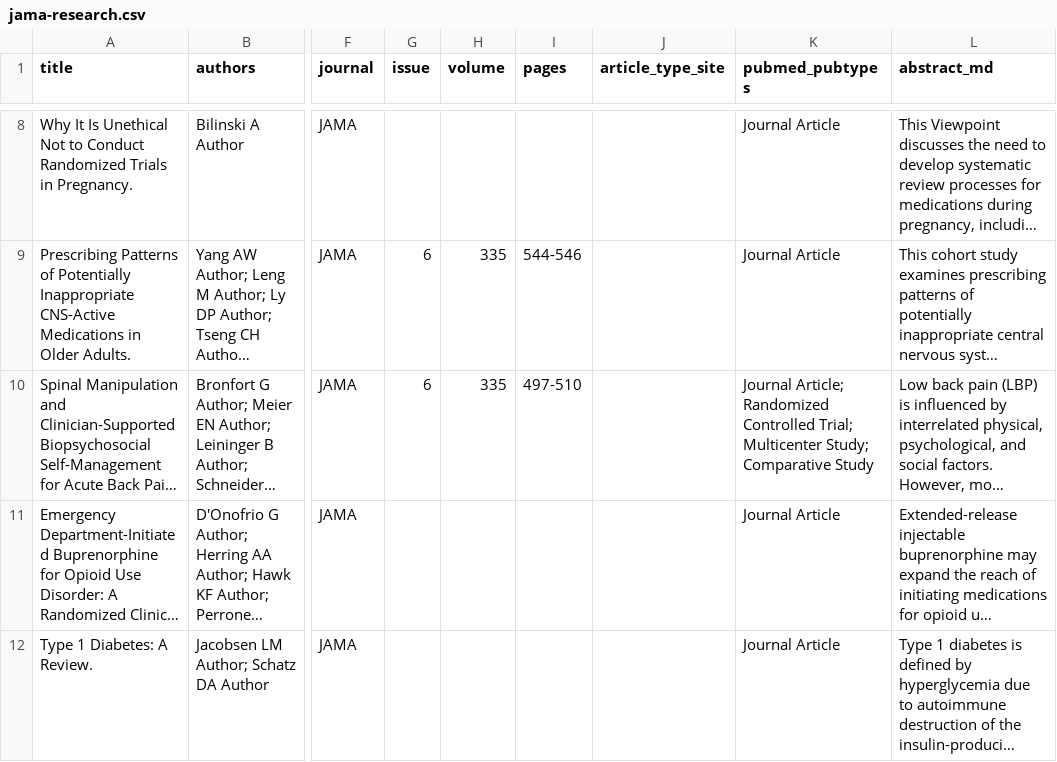
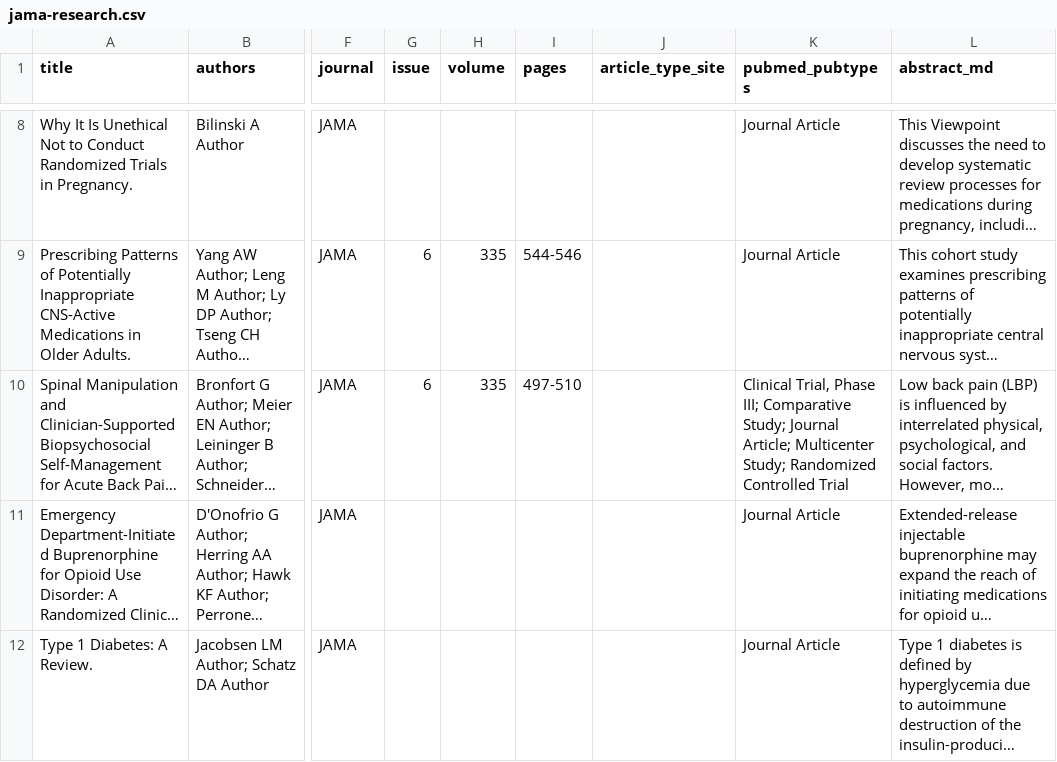
Before and after one commit to tsujitkhr-sys/journal-fetcher, a CSV file: public/jama-research.csv, drawn as a sheet; only a part is shown, gaps mark what is left out; long unchanged cells end in …; the diff names each change by its address in the sheet, - before the commit and + after, or states it on an @@ line.

```diff
--- a/public/jama-research.csv
+++ b/public/jama-research.csv
-K10 (pubmed_pubtypes): Journal Article; Randomized Controlled Trial; Multicenter Study; Comparative Study
+K10 (pubmed_pubtypes): Clinical Trial, Phase III; Comparative Study; Journal Article; Multicenter Study; Randomized Controlled Trial
```
Also changed, not shown: 3 other files.
